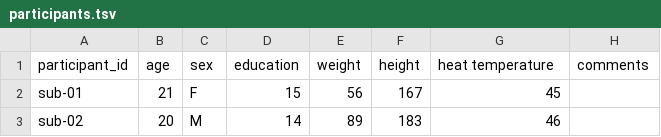
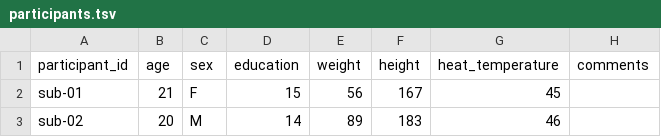
Before and after one commit to OpenNeuroDatasets/ds005883, a TSV file: participants.tsv, drawn as a sheet; only a part is shown; the diff names each change by its address in the sheet, - before the commit and + after, or states it on an @@ line.

Commit message:
[OpenNeuro] Recorded changes

```diff
--- a/participants.tsv
+++ b/participants.tsv
-G1: heat temperature
+G1: heat_temperature
```
